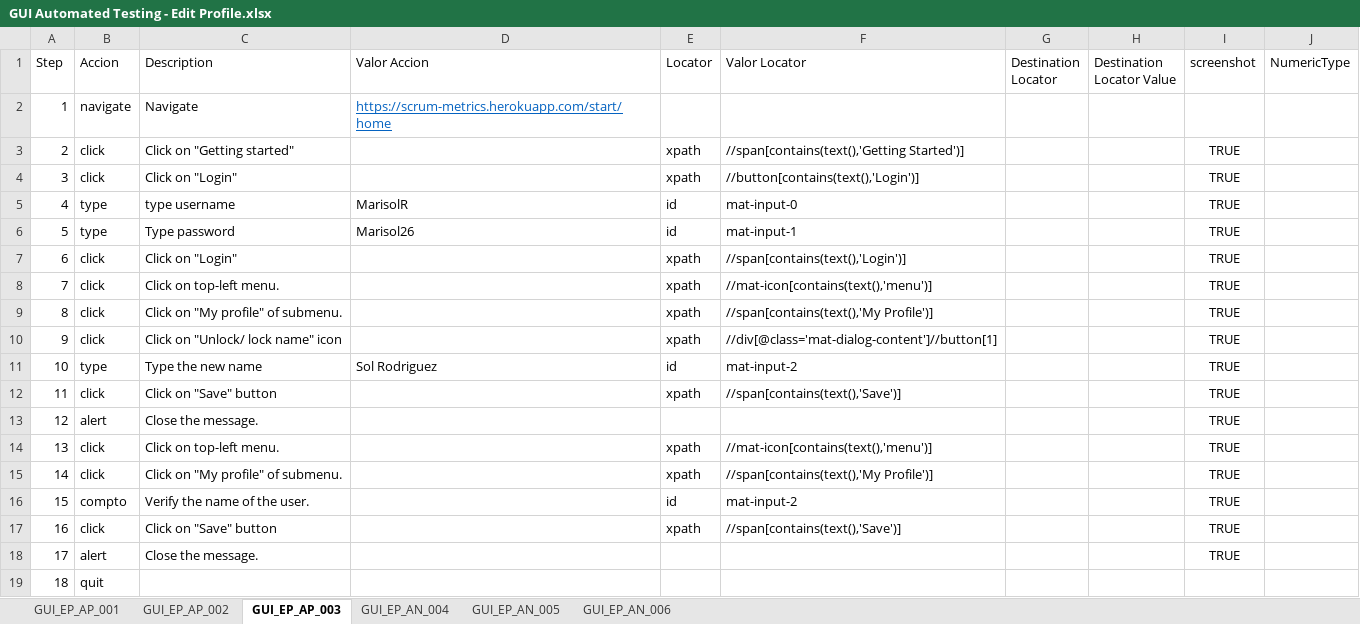
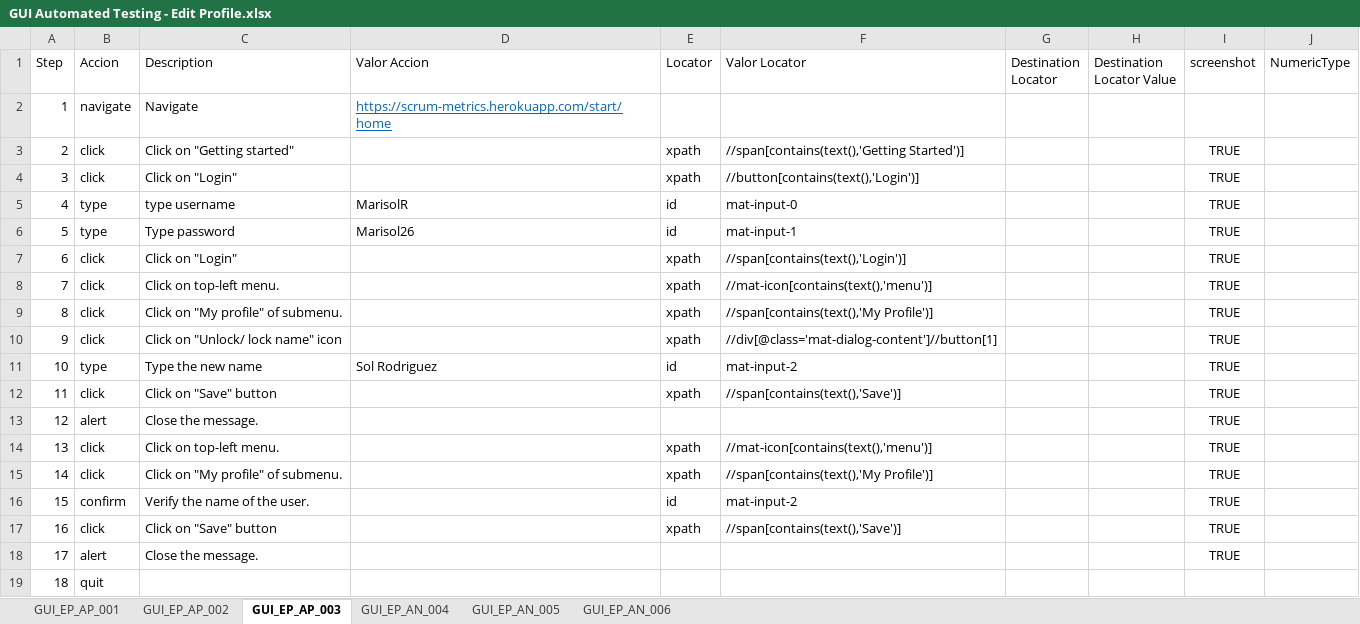
Before and after one commit to Tolok44/prueba, an Excel workbook: excel/GUI Automated Testing - Edit Profile.xlsx, sheet GUI_EP_AP_003, drawn as a sheet; values as stored, in another font and other column widths than the file's, no borders; the diff names each change by its address in the sheet, - before the commit and + after, or states it on an @@ line.

```diff
--- a/excel/GUI Automated Testing - Edit Profile.xlsx (sheet GUI_EP_AP_003)
+++ b/excel/GUI Automated Testing - Edit Profile.xlsx (sheet GUI_EP_AP_003)
-B16 (Accion): compto
+B16 (Accion): confirm
```
Also changed, not shown: sheet GUI_EP_AP_001, 48 other files.
